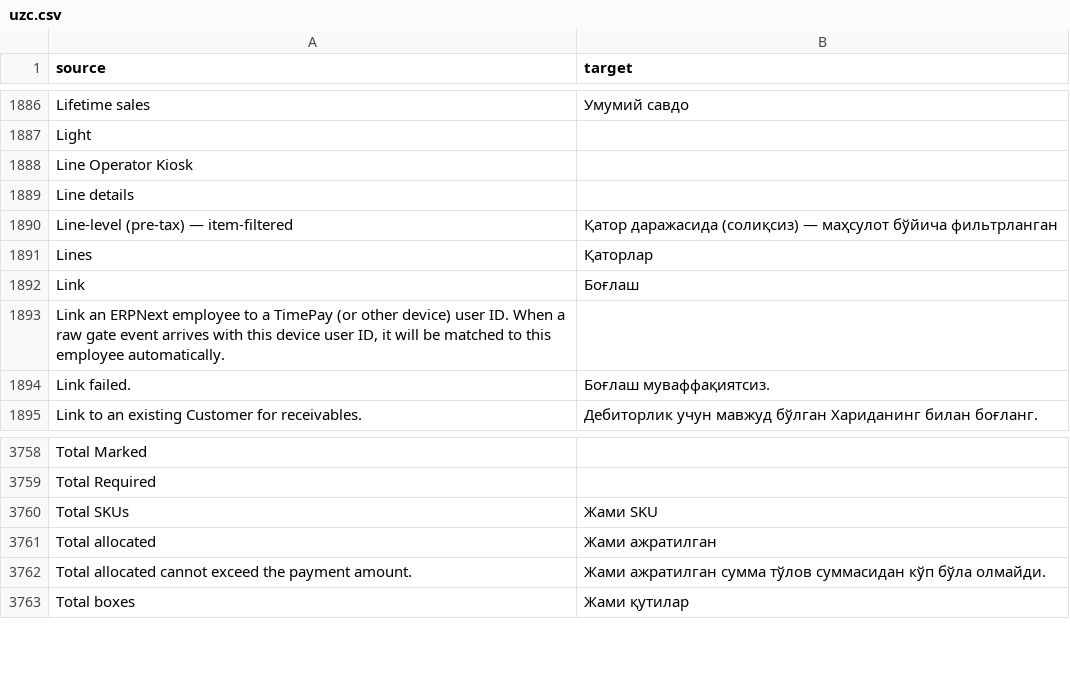
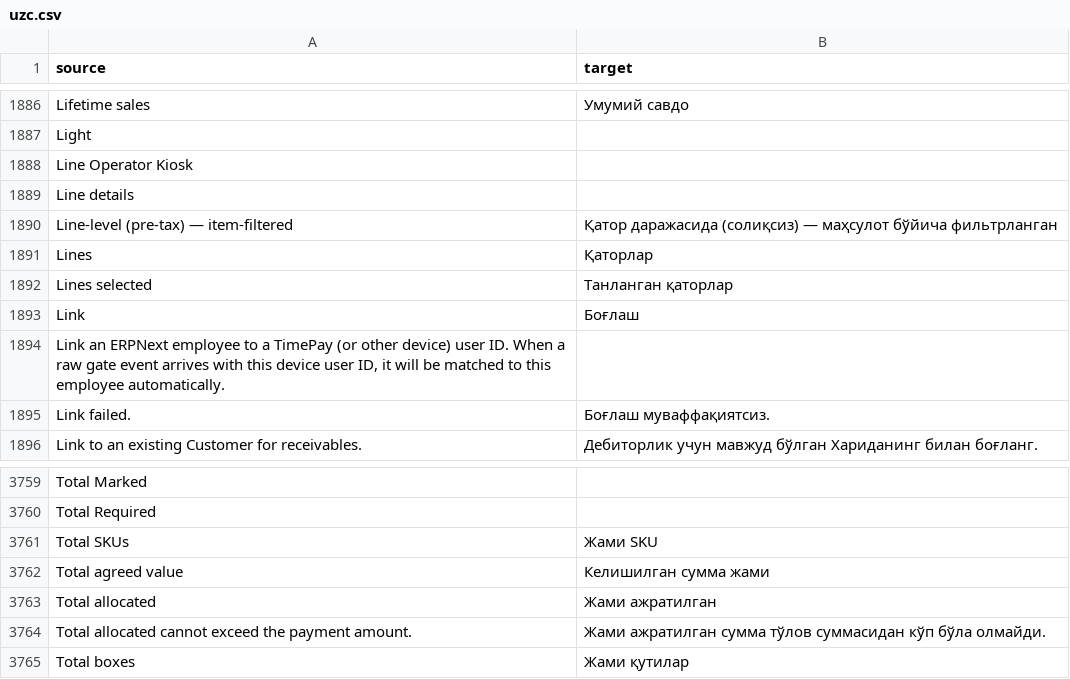
Before and after one commit to zvictory/stabler, a CSV file: stabler/translations/uzc.csv, drawn as a sheet; only a part is shown, gaps mark what is left out.

```diff
--- a/stabler/translations/uzc.csv
+++ b/stabler/translations/uzc.csv
@@ -1891,2 +1891,3 @@ Line-level (pre-tax) — item-filtered,Қатор даражасида (соли
 Lines,Қаторлар
+Lines selected,Танланган қаторлар
 Link,Боғлаш
@@ -3760,2 +3761,3 @@ Total Required,
 Total SKUs,Жами SKU
+Total agreed value,Келишилган сумма жами
 Total allocated,Жами ажратилган
```
Also changed, not shown: stabler/translations/en.csv, stabler/translations/ru.csv, 4 other files.
